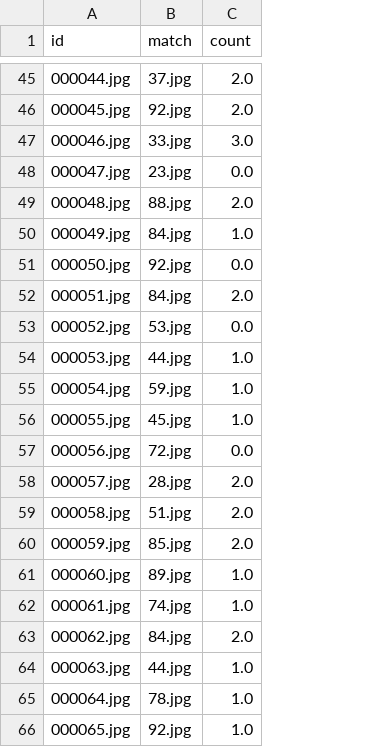
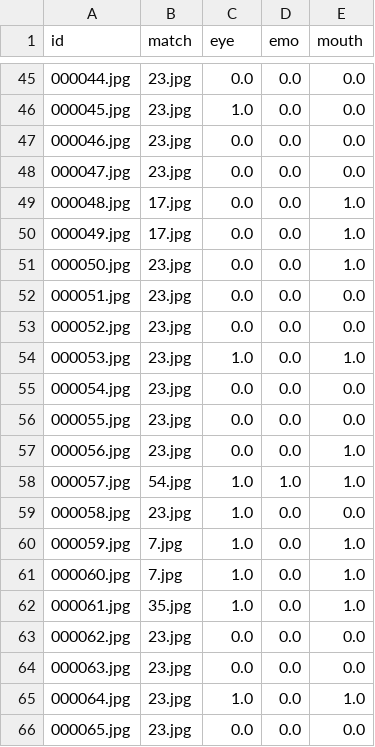
Before and after one commit to Antonio1228/FACE, a CSV file: match(68points).csv, drawn as a sheet; only a part is shown, gaps mark what is left out; the diff covers the shown part only; the diff names each change by its address in the sheet, - before the commit and + after, or states it on an @@ line.

```diff
--- a/match(68points).csv
+++ b/match(68points).csv
+column D (emo), rows 45-66: 0.0 | 0.0 | 0.0 | 0.0 | 0.0 | 0.0 | 0.0 | 0.0 | 0.0 | 0.0 | 0.0 | 0.0 | 0.0 | 1.0 | 0.0 | 0.0 | 0.0 | 0.0 | 0.0 | 0.0 | 0.0 | 0.0
+column E (mouth), rows 45-66: 0.0 | 0.0 | 0.0 | 0.0 | 1.0 | 1.0 | 1.0 | 0.0 | 0.0 | 1.0 | 0.0 | 0.0 | 1.0 | 1.0 | 0.0 | 1.0 | 1.0 | 1.0 | 0.0 | 0.0 | 1.0 | 0.0
-C1: count
+C1: eye
-B45 (match): 37.jpg
+B45 (match): 23.jpg
-C45 (eye): 2.0
+C45 (eye): 0.0
-B46 (match): 92.jpg
+B46 (match): 23.jpg
-C46 (eye): 2.0
+C46 (eye): 1.0
-B47 (match): 33.jpg
+B47 (match): 23.jpg
-C47 (eye): 3.0
+C47 (eye): 0.0
-B49 (match): 88.jpg
+B49 (match): 17.jpg
-C49 (eye): 2.0
+C49 (eye): 0.0
-B50 (match): 84.jpg
+B50 (match): 17.jpg
-C50 (eye): 1.0
+C50 (eye): 0.0
-B51 (match): 92.jpg
+B51 (match): 23.jpg
-B52 (match): 84.jpg
+B52 (match): 23.jpg
-C52 (eye): 2.0
+C52 (eye): 0.0
-B53 (match): 53.jpg
+B53 (match): 23.jpg
-B54 (match): 44.jpg
+B54 (match): 23.jpg
-B55 (match): 59.jpg
+B55 (match): 23.jpg
-C55:C56 (eye): 1.0
+C55:C56 (eye): 0.0
-B56 (match): 45.jpg
+B56 (match): 23.jpg
-B57 (match): 72.jpg
+B57 (match): 23.jpg
-B58 (match): 28.jpg
+B58 (match): 54.jpg
-C58:C60 (eye): 2.0
+C58:C60 (eye): 1.0
-B59 (match): 51.jpg
+B59 (match): 23.jpg
-B60 (match): 85.jpg
+B60 (match): 7.jpg
-B61 (match): 89.jpg
+B61 (match): 7.jpg
-B62 (match): 74.jpg
+B62 (match): 35.jpg
-B63 (match): 84.jpg
+B63 (match): 23.jpg
-C63 (eye): 2.0
+C63 (eye): 0.0
-B64 (match): 44.jpg
+B64 (match): 23.jpg
-C64 (eye): 1.0
+C64 (eye): 0.0
-B65 (match): 78.jpg
+B65 (match): 23.jpg
-B66 (match): 92.jpg
+B66 (match): 23.jpg
-C66 (eye): 1.0
+C66 (eye): 0.0
```
Also changed, not shown: 125 edited cells elsewhere in this file, 5 other files.
